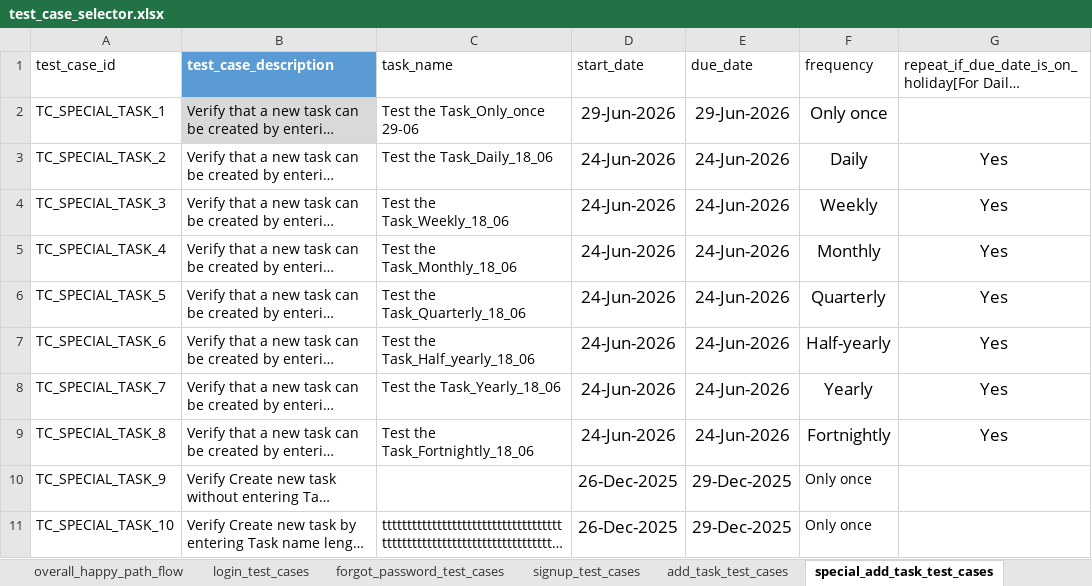
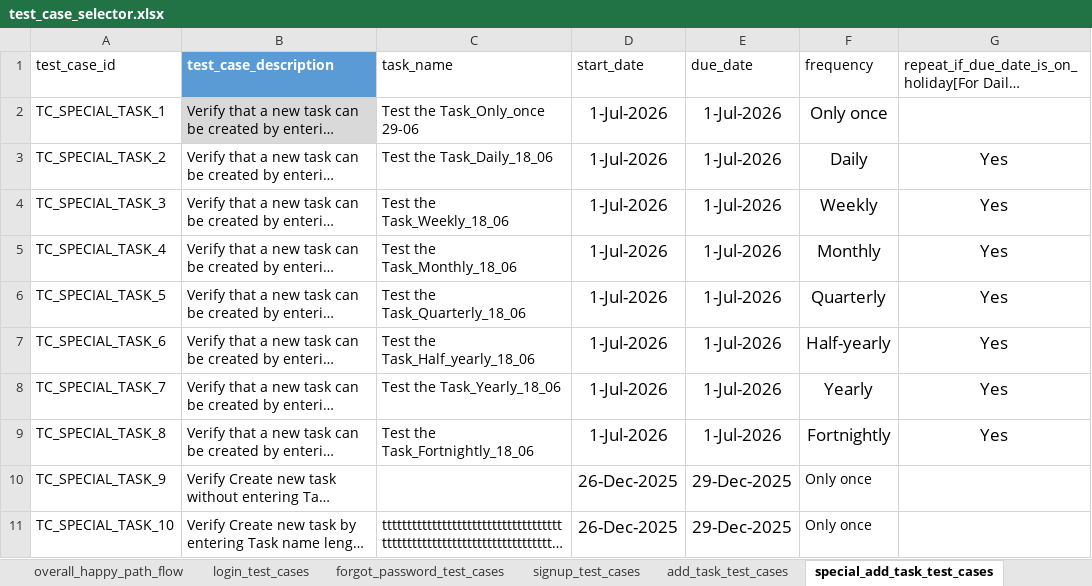
Before and after one commit to Bhavani-8/bhavani, an Excel workbook: data/test_case_selector.xlsx, sheet special_add_task_test_cases, drawn as a sheet; only a part is shown; long unchanged cells end in …; values as stored, in another font and other column widths than the file's, no borders; table styles not drawn; the diff names each change by its address in the sheet, - before the commit and + after, or states it on an @@ line.

Commit message:
Added Assign Task

```diff
--- a/data/test_case_selector.xlsx (sheet special_add_task_test_cases)
+++ b/data/test_case_selector.xlsx (sheet special_add_task_test_cases)
-D2 (start_date): 29-Jun-2026
+D2 (start_date): 1-Jul-2026
-E2 (due_date): 29-Jun-2026
+E2 (due_date): 1-Jul-2026
-D3:D9 (start_date): 24-Jun-2026
+D3:D9 (start_date): 1-Jul-2026
-E3:E9 (due_date): 24-Jun-2026
+E3:E9 (due_date): 1-Jul-2026
```
Also changed, not shown: sheet special_dashboard_test_cases, sheet dashboard_test_cases, sheet test_details, sheet add_task_test_cases, 40 other files.
